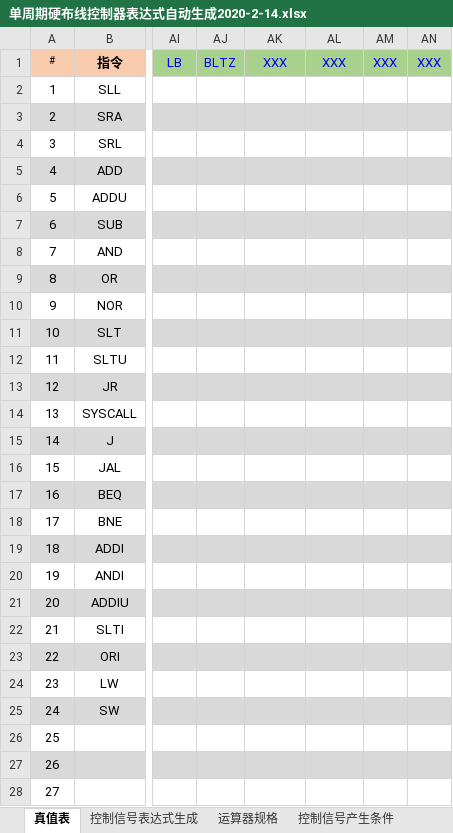
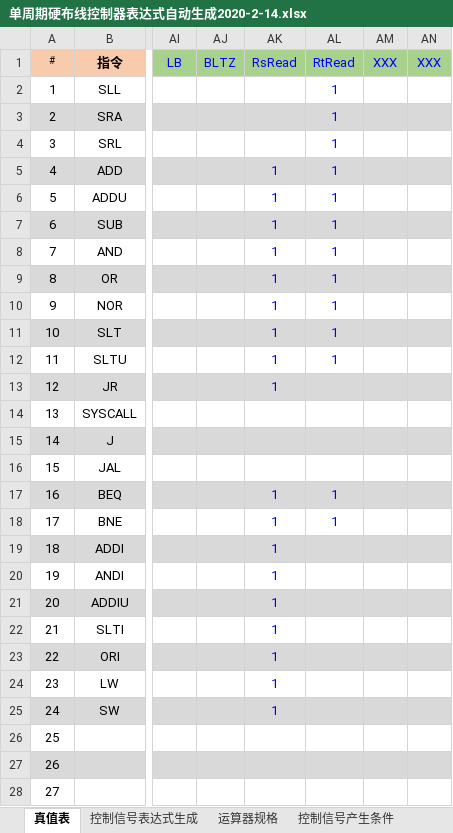
Before and after one commit to platoneko/Pushbox, an Excel workbook: 单周期硬布线控制器表达式自动生成2020-2-14.xlsx, sheet 真值表, drawn as a sheet; only a part is shown, gaps mark what is left out; values as stored, in another font and other column widths than the file's, no borders; conditional formats not drawn; the diff covers the shown part only; the diff names each change by its address in the sheet, - before the commit and + after, or states it on an @@ line.

```diff
--- a/单周期硬布线控制器表达式自动生成2020-2-14.xlsx (sheet 真值表)
+++ b/单周期硬布线控制器表达式自动生成2020-2-14.xlsx (sheet 真值表)
-AK1: XXX
+AK1: RsRead
-AL1: XXX
+AL1: RtRead
-AL2:AL12 (RtRead): (empty)
+AL2:AL12 (RtRead): 1
-AK5:AK13 (RsRead): (empty)
+AK5:AK13 (RsRead): 1
-AK17:AK25 (RsRead): (empty)
+AK17:AK25 (RsRead): 1
-AL17:AL18 (RtRead): (empty)
+AL17:AL18 (RtRead): 1
```
Also changed, not shown: 4 edited cells elsewhere in this sheet, sheet 控制信号表达式生成, hidden cells, 8 other files.
